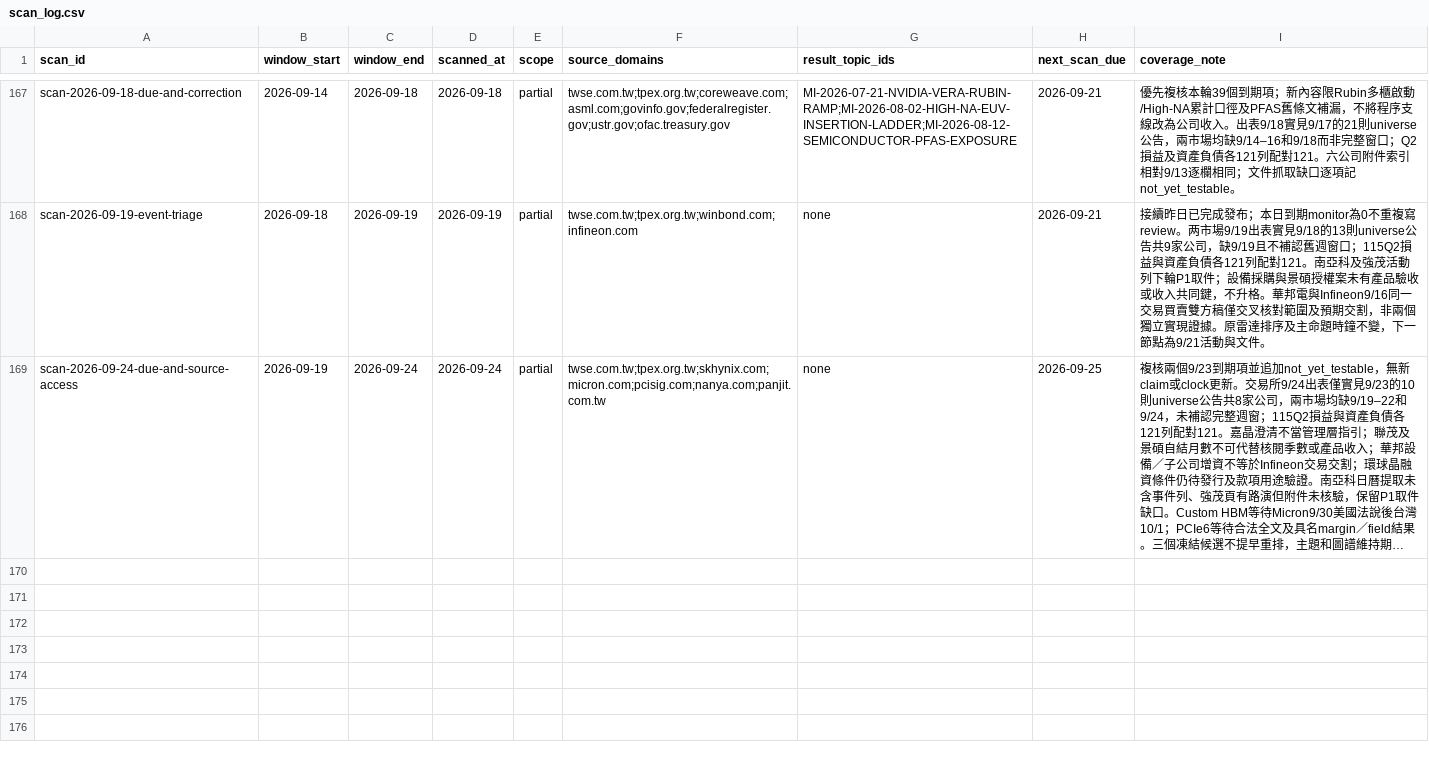
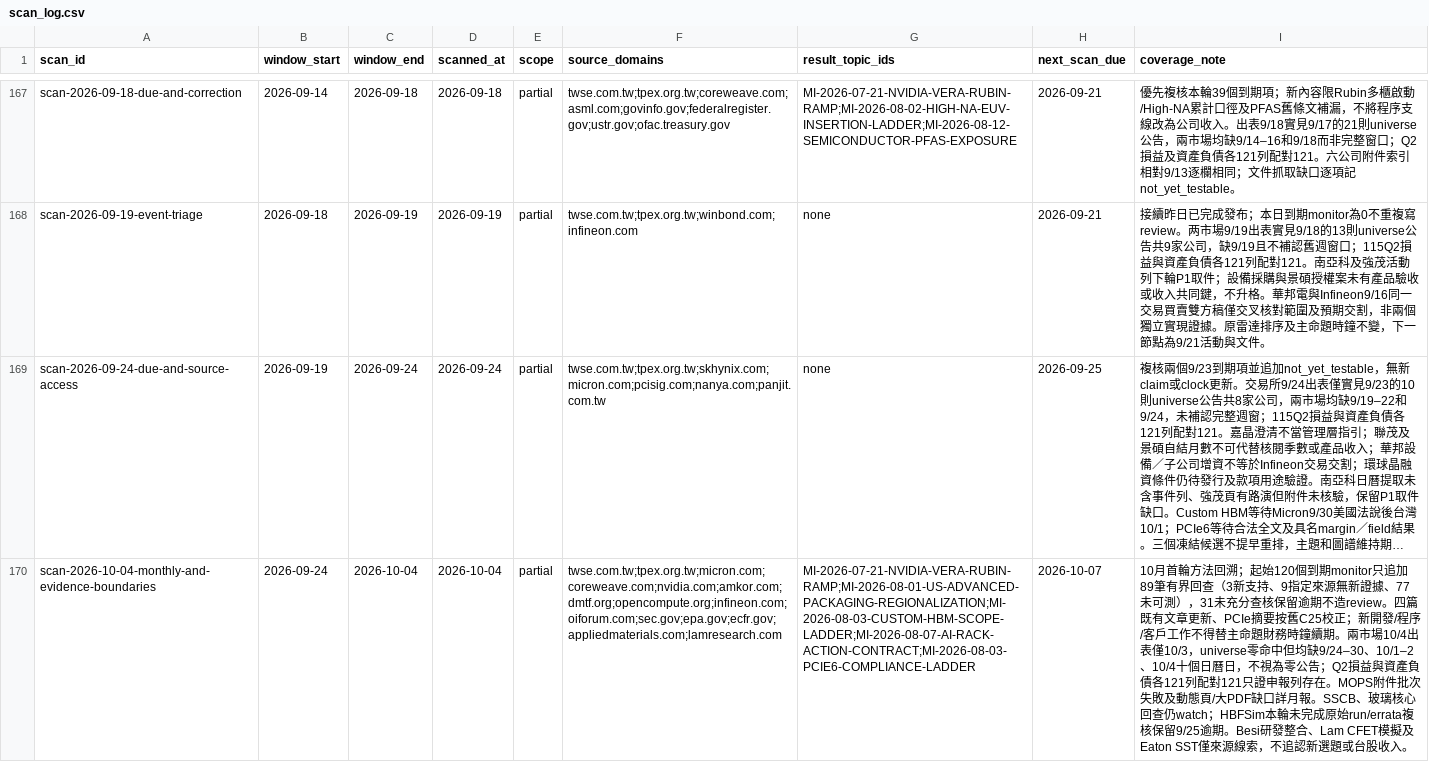
Before and after one commit to DennisLiuCk/strong-weak-scanner, a CSV file: notes/research_topics/scan_log.csv, drawn as a sheet; only a part is shown, gaps mark what is left out; long unchanged cells end in …; the diff names each change by its address in the sheet, - before the commit and + after, or states it on an @@ line.

```diff
--- a/notes/research_topics/scan_log.csv
+++ b/notes/research_topics/scan_log.csv
+row 170: scan-2026-10-04-monthly-and-evidence-boundaries | 2026-09-24 | 2026-10-04 | 2026-10-04 | partial | twse.com.tw;tpex.org.tw;micron.com;coreweave.com;nvidia.com;amkor.com;dmtf.org;opencompute.org;infineon.com;oiforum.com;sec.gov;epa.gov;ecfr.gov;appliedmaterials.com;lamresearch.com | MI-2026-07-21-NVIDIA-VERA-RUBIN-RAMP;MI-2026-08-01-US-ADVANCED-PACKAGING-REGIONALIZATION;MI-2026-08-03-CUSTOM-HBM-SCOPE-LADDER;MI-2026-08-07-AI-RACK-ACTION-CONTRACT;MI-2026-08-03-PCIE6-COMPLIANCE-LADDER | 2026-10-07 | 10月首輪方法回溯；起始120個到期monitor只追加89筆有界回查（3新支持、9指定來源無新證據、77未可測），31未充分查核保留逾期不造review。四篇既有文章更新、PCIe摘要按舊C25校正；新開發/程序/客戶工作不得替主命題財務時鐘續期。兩市場10/4出表僅10/3，universe零命中但均缺9/24–30、10/1–2、10/4十個日曆日，不視為零公告；Q2損益與資產負債各121列配對121只證申報列存在。MOPS附件批次失敗及動態頁/大PDF缺口詳月報。SSCB、玻璃核心回查仍watch；HBFSim本輪未完成原始run/errata複核保留9/25逾期。Besi研發整合、Lam CFET模擬及Eaton SST僅來源線索，不追認新選題或台股收入。
```
Also changed, not shown: config/knowledge_concepts.csv, 18 other files.
